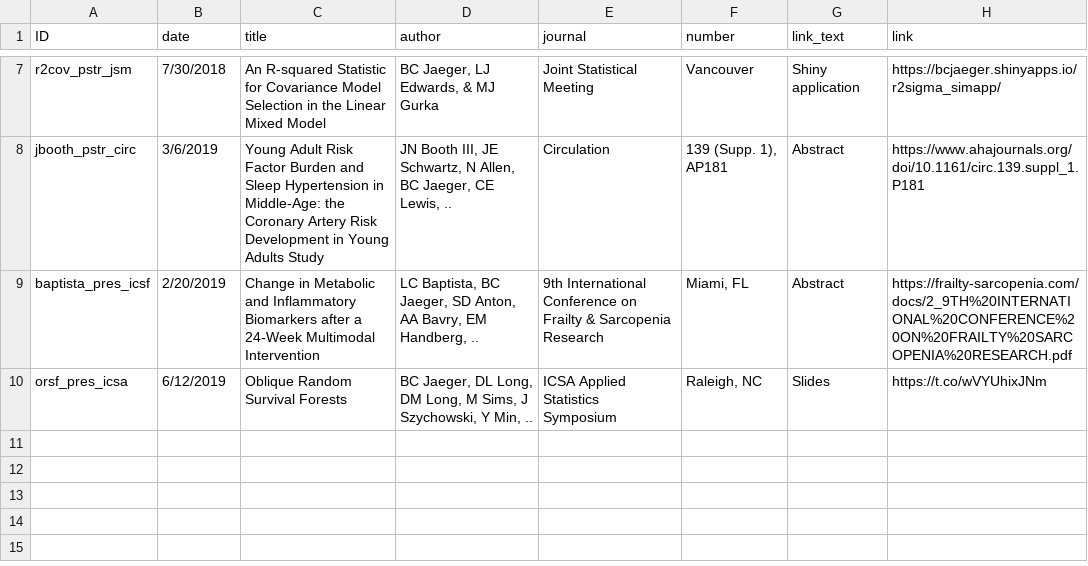
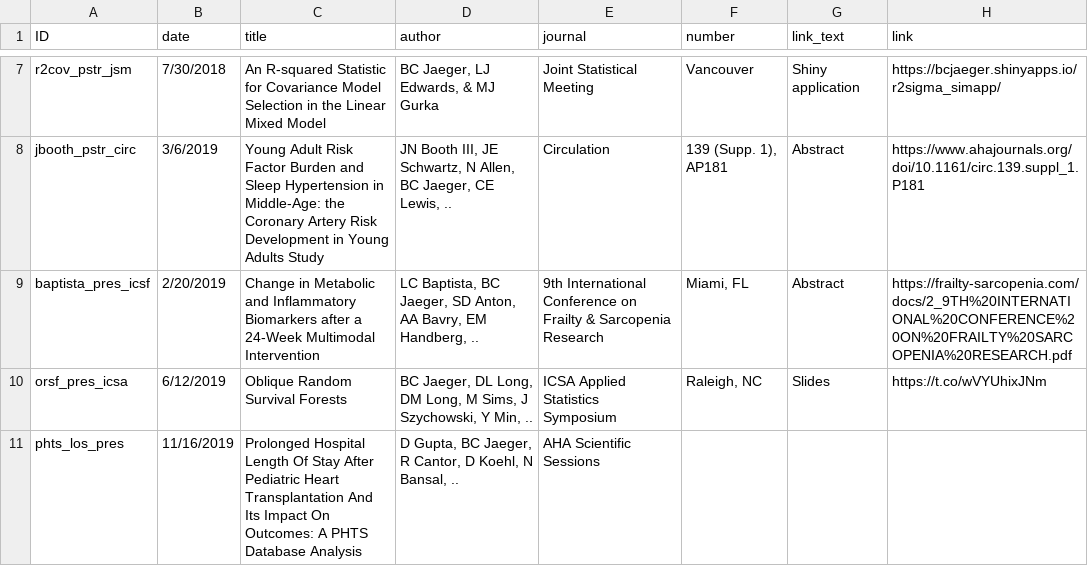
Before and after one commit to bcjaeger/CV-BCJ, a CSV file: data/manual/BCJ_Presentations.csv, drawn as a sheet; only a part is shown, gaps mark what is left out; the diff names each change by its address in the sheet, - before the commit and + after, or states it on an @@ line.

```diff
--- a/data/manual/BCJ_Presentations.csv
+++ b/data/manual/BCJ_Presentations.csv
+row 11: phts_los_pres | 11/16/2019 | Prolonged Hospital Length Of Stay After Pediatric Heart Transplantation And Its Impact On Outcomes: A PHTS Database Analysis | D Gupta, BC Jaeger, R Cantor, D Koehl, N Bansal, .. | AHA Scientific Sessions
```
Also changed, not shown: data/output/BCJ_Presentations.csv, data/output/BCJ_Publications.csv, 9 other files.
